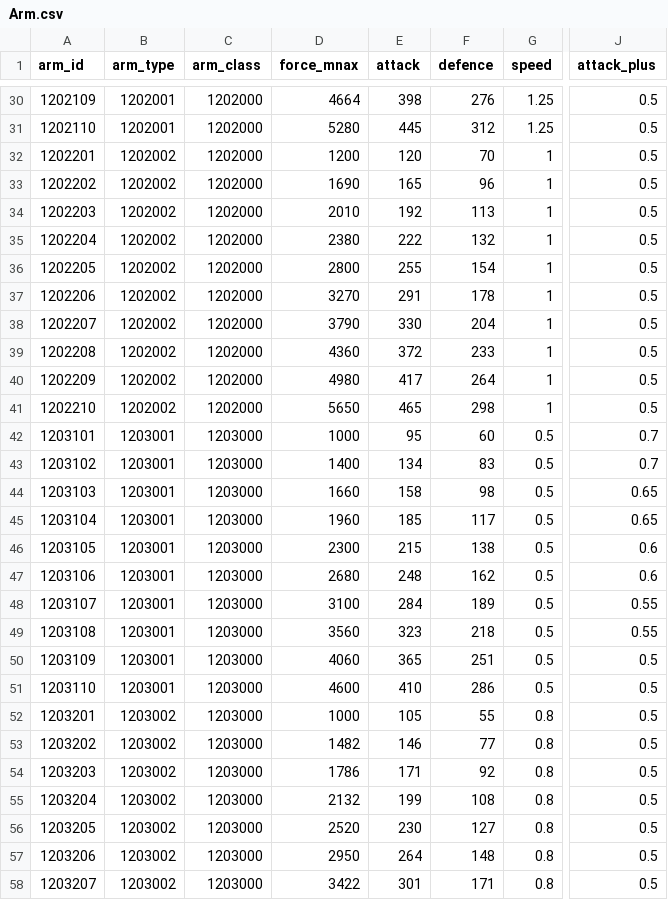
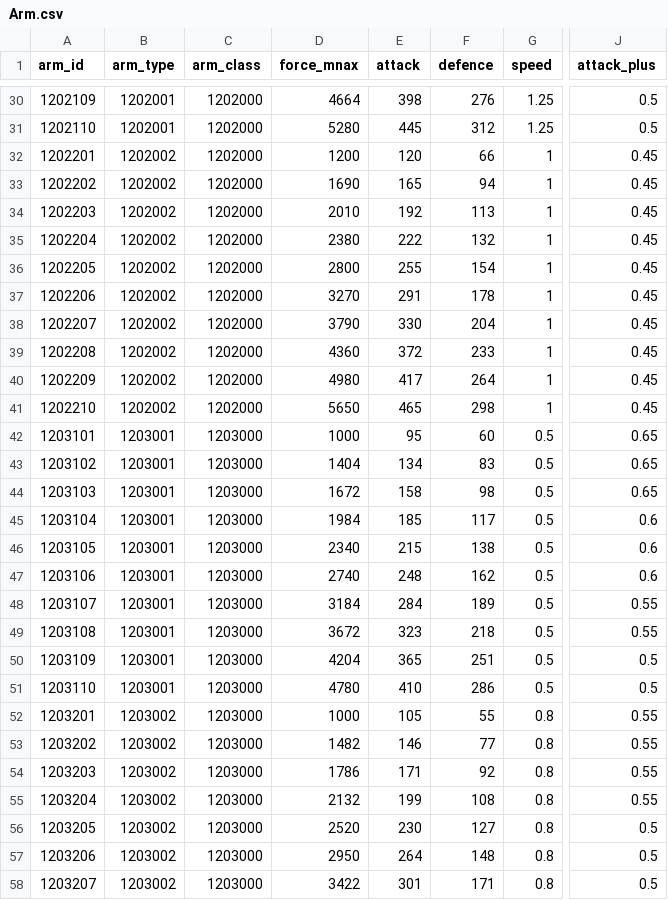
Before and after one commit to kspine/solution_pk, a CSV file: etc/poseidon/empery_center_data/Arm.csv, drawn as a sheet; only a part is shown, gaps mark what is left out; the diff names each change by its address in the sheet, - before the commit and + after, or states it on an @@ line.

```diff
--- a/etc/poseidon/empery_center_data/Arm.csv
+++ b/etc/poseidon/empery_center_data/Arm.csv
-F32 (defence): 70
+F32 (defence): 66
-J32:J41 (attack_plus): 0.5
+J32:J41 (attack_plus): 0.45
-F33 (defence): 96
+F33 (defence): 94
-J42:J43 (attack_plus): 0.7
+J42:J43 (attack_plus): 0.65
-D43 (force_mnax): 1400
+D43 (force_mnax): 1404
-D44 (force_mnax): 1660
+D44 (force_mnax): 1672
-D45 (force_mnax): 1960
+D45 (force_mnax): 1984
-J45 (attack_plus): 0.65
+J45 (attack_plus): 0.6
-D46 (force_mnax): 2300
+D46 (force_mnax): 2340
-D47 (force_mnax): 2680
+D47 (force_mnax): 2740
-D48 (force_mnax): 3100
+D48 (force_mnax): 3184
-D49 (force_mnax): 3560
+D49 (force_mnax): 3672
-D50 (force_mnax): 4060
+D50 (force_mnax): 4204
-D51 (force_mnax): 4600
+D51 (force_mnax): 4780
-J52:J55 (attack_plus): 0.5
+J52:J55 (attack_plus): 0.55
```
Also changed, not shown: etc/poseidon/empery_center_data/Arm_relative.csv, etc/poseidon/empery_center_data/CN.csv, 1 other file.
